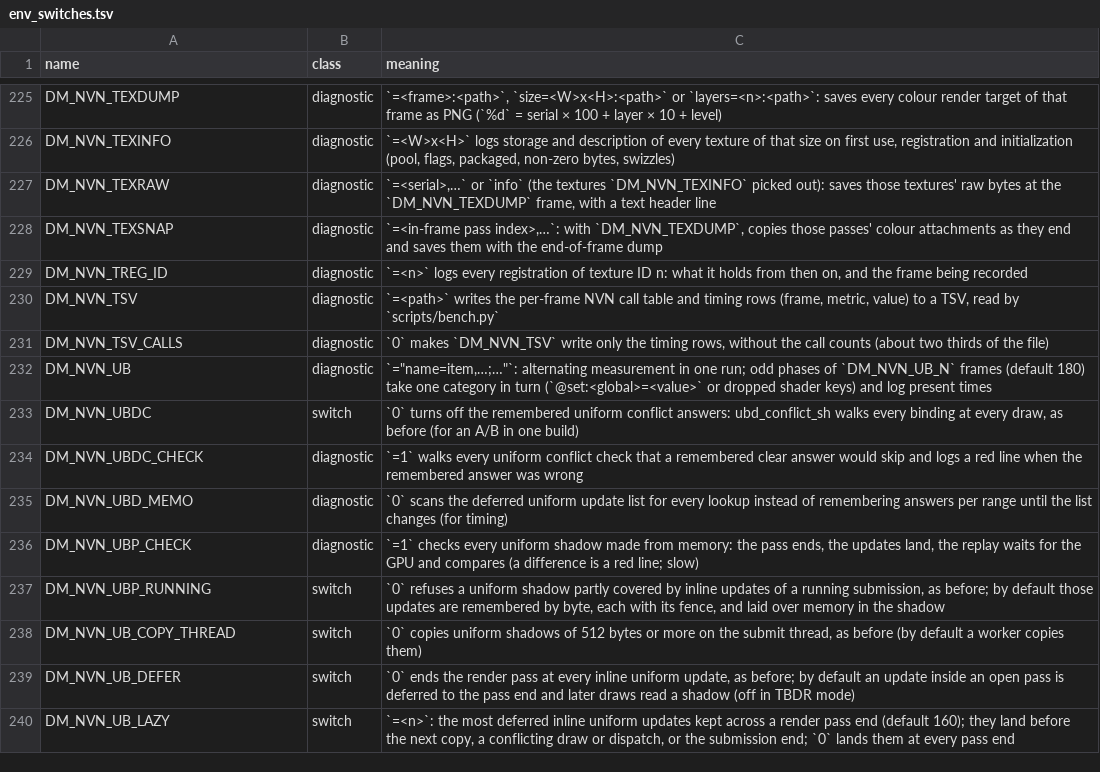
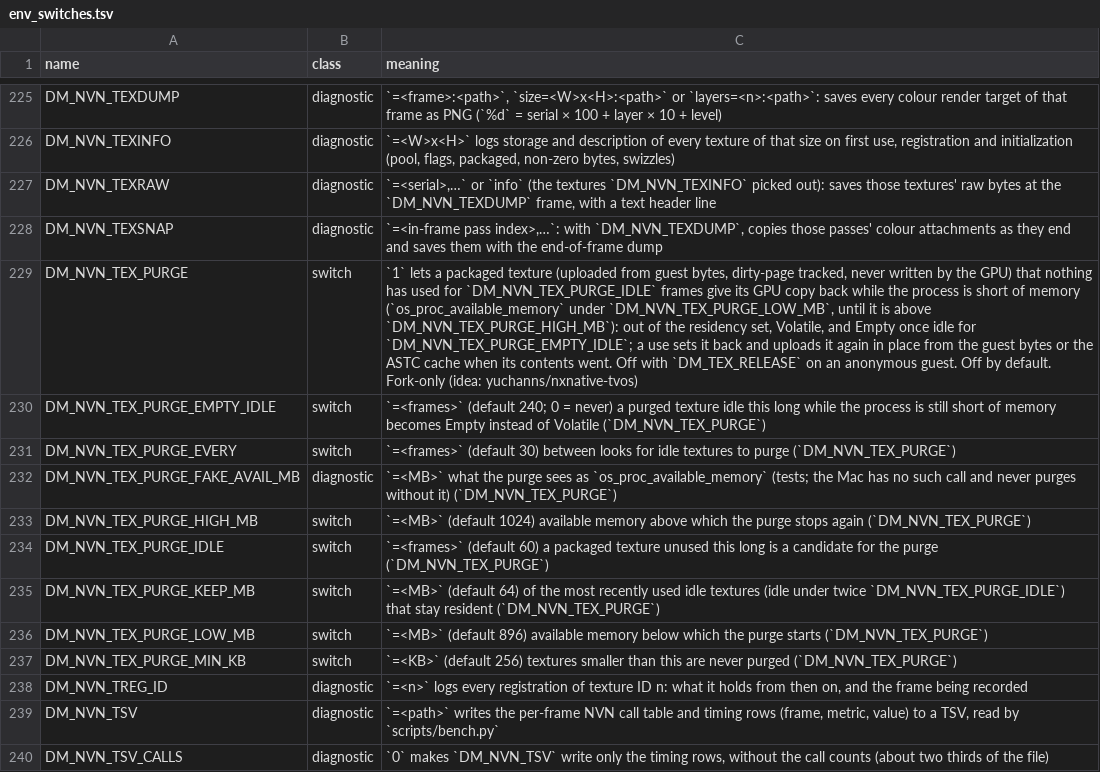
Before and after one commit to brad-n/TVPort, a TSV file: docs/env_switches.tsv, drawn as a sheet; only a part is shown, gaps mark what is left out; the shorter side is filled out with more unchanged rows; the diff names each change by its address in the sheet, - before the commit and + after, or states it on an @@ line.

Commit message:
DM_NVN_TEX_PURGE: idle reloadable textures give their GPU copy back while the process is short of memory, and come back byte-exact when used
A packaged texture (uploaded from guest bytes, dirty-page tracked, never GPU-written) that nothing has used for DM_NVN_TEX_PURGE_IDLE frames leaves the residency set and becomes Volatile, or Empty after DM_NVN_TEX_PURGE_EMPTY_IDLE, only while os_proc_available_memory is under DM_NVN_TEX_PURGE_LOW_MB (hysteresis up to _HIGH_MB). Pool table walks read the dummy for it (phase 1 epoch bump, phase 2 once the GPU is done); direct binds and shader read bits (the seen bitmap, cleared each submission with the purge on) bring it back, uploaded again in place from the guest bytes or the ASTC cache. Retention (most recent that fit a budget) and the idea are yuchanns/nxnative-tvos (MIT). Off by default; off with DM_TEX_RELEASE on an anonymous guest. t_tex_purge covers byte-exact empty and volatile round trips for BC3, BC7 sRGB, BC1 and native ASTC.

```diff
--- a/docs/env_switches.tsv
+++ b/docs/env_switches.tsv
+row 229: DM_NVN_TEX_PURGE | switch | `1` lets a packaged texture (uploaded from guest bytes, dirty-page tracked, never written by the GPU) that nothing has used for `DM_NVN_TEX_PURGE_IDLE` frames give its GPU copy back while the process is short of memory (`os_proc_available_memory` under `DM_NVN_TEX_PURGE_LOW_MB`, until it is above `DM_NVN_TEX_PURGE_HIGH_MB`): out of the residency set, Volatile, and Empty once idle for `DM_NVN_TEX_PURGE_EMPTY_IDLE`; a use sets it back and uploads it again in place from the guest bytes or the ASTC cache when its contents went. Off with `DM_TEX_RELEASE` on an anonymous guest. Off by default. Fork-only (idea: yuchanns/nxnative-tvos)
+row 230: DM_NVN_TEX_PURGE_EMPTY_IDLE | switch | `=<frames>` (default 240; 0 = never) a purged texture idle this long while the process is still short of memory becomes Empty instead of Volatile (`DM_NVN_TEX_PURGE`)
+row 231: DM_NVN_TEX_PURGE_EVERY | switch | `=<frames>` (default 30) between looks for idle textures to purge (`DM_NVN_TEX_PURGE`)
+row 232: DM_NVN_TEX_PURGE_FAKE_AVAIL_MB | diagnostic | `=<MB>` what the purge sees as `os_proc_available_memory` (tests; the Mac has no such call and never purges without it) (`DM_NVN_TEX_PURGE`)
+row 233: DM_NVN_TEX_PURGE_HIGH_MB | switch | `=<MB>` (default 1024) available memory above which the purge stops again (`DM_NVN_TEX_PURGE`)
+row 234: DM_NVN_TEX_PURGE_IDLE | switch | `=<frames>` (default 60) a packaged texture unused this long is a candidate for the purge (`DM_NVN_TEX_PURGE`)
+row 235: DM_NVN_TEX_PURGE_KEEP_MB | switch | `=<MB>` (default 64) of the most recently used idle textures (idle under twice `DM_NVN_TEX_PURGE_IDLE`) that stay resident (`DM_NVN_TEX_PURGE`)
+row 236: DM_NVN_TEX_PURGE_LOW_MB | switch | `=<MB>` (default 896) available memory below which the purge starts (`DM_NVN_TEX_PURGE`)
+row 237: DM_NVN_TEX_PURGE_MIN_KB | switch | `=<KB>` (default 256) textures smaller than this are never purged (`DM_NVN_TEX_PURGE`)
```
Also changed, not shown: 7 other files.
